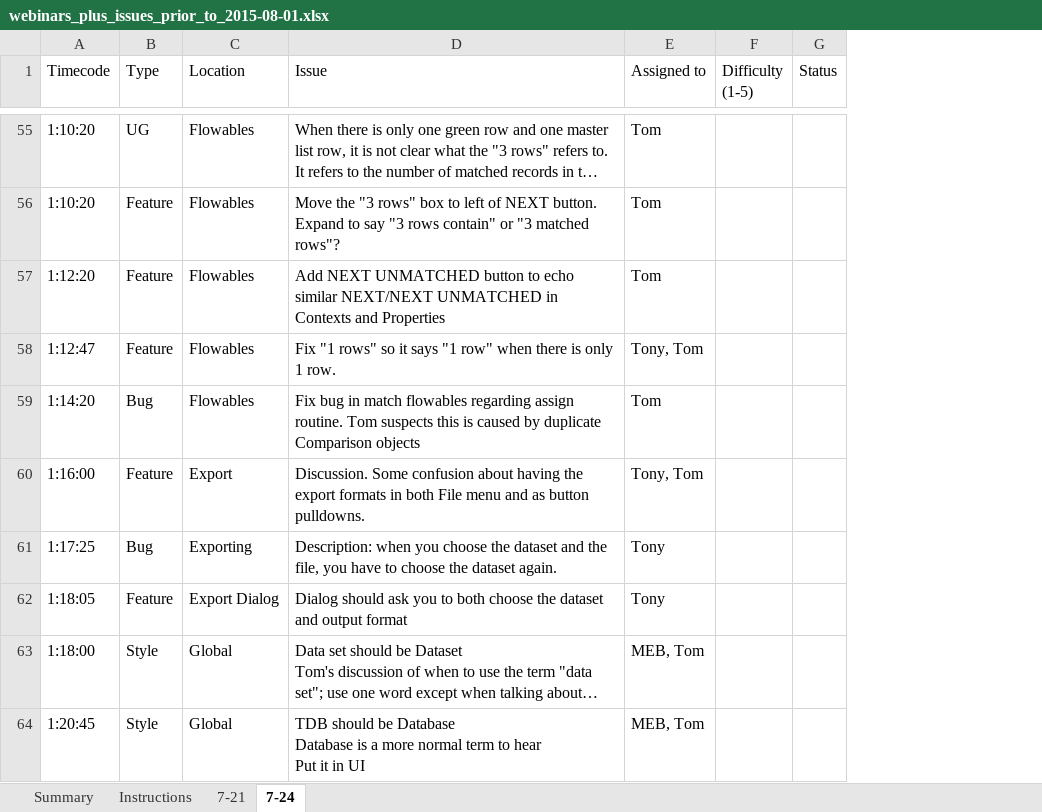
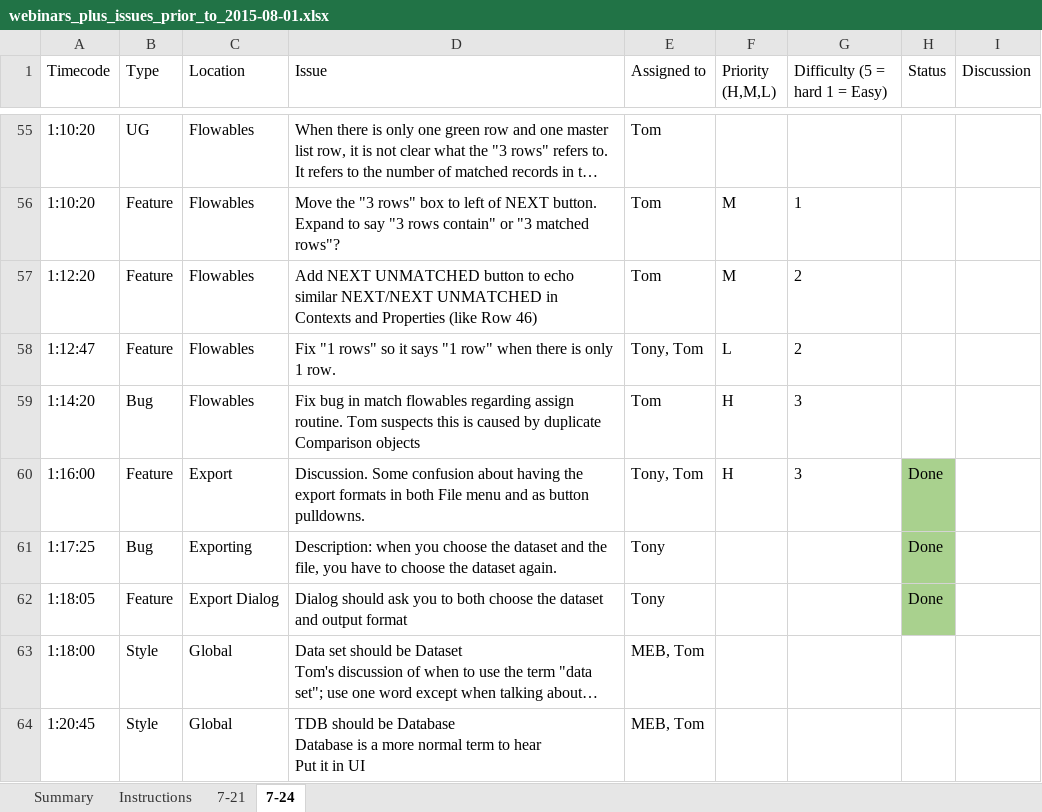
Before and after one commit to USEPA/LCA-HT, an Excel workbook: HarmonizationTool/notes/webinars_plus_issues_prior_to_2015-08-01.xlsx, sheet 7-24, drawn as a sheet; only a part is shown, gaps mark what is left out; long unchanged cells end in …; values as stored, in another font and other column widths than the file's, no borders; removed rows and columns are numbered as before the commit, all else as after; the diff covers the shown part only; the diff names each change by its address in the sheet, - before the commit and + after, or states it on an @@ line.

```diff
--- a/HarmonizationTool/notes/webinars_plus_issues_prior_to_2015-08-01.xlsx (sheet 7-24)
+++ b/HarmonizationTool/notes/webinars_plus_issues_prior_to_2015-08-01.xlsx (sheet 7-24)
-column F (Difficulty (1-5)), empty
+column F (Priority (H,M,L)), rows 56-60: M | M | L | H | H
+column G (Difficulty (5 = hard 1 = Easy)), rows 56-60: 1 | 2 | 2 | 3 | 3
+column I (Discussion), empty
-D57 (Issue): …and Properties
+D57 (Issue): …and Properties (like Row 46)
-H60:H62 (Status): (empty)
+H60:H62 (Status): Done
-H60:H62 fill: none
+H60:H62 fill: #A9D18E
```
Also changed, not shown: 5 added rows, 14 edited cells and cell formats elsewhere in this sheet, 2 other files.
